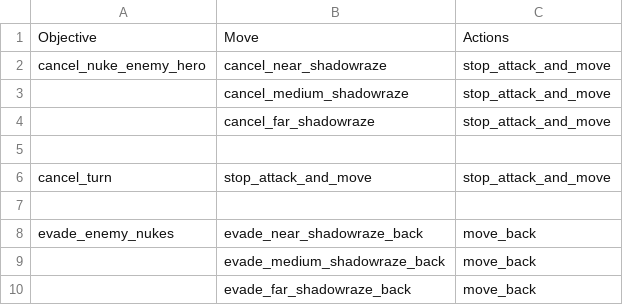
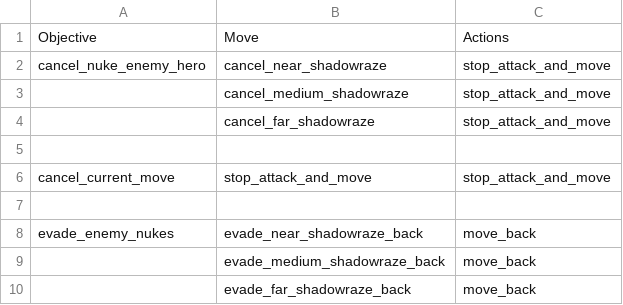
Before and after one commit to ellysh/dota2-omen-bots, a CSV file: generator/database/csv/defensive.csv, drawn as a sheet; only a part is shown.

Commit message:
Implement the cancel_current_move objective

```diff
--- a/generator/database/csv/defensive.csv
+++ b/generator/database/csv/defensive.csv
@@ -5,3 +5,3 @@ cancel_nuke_enemy_hero;cancel_near_shadowraze;stop_attack_and_move
 ;;
-cancel_turn;stop_attack_and_move;stop_attack_and_move
+cancel_current_move;stop_attack_and_move;stop_attack_and_move
 ;;
```
Also changed, not shown: generator/database/csv/farm.csv, generator/database/csv/offensive.csv, 7 other files.
